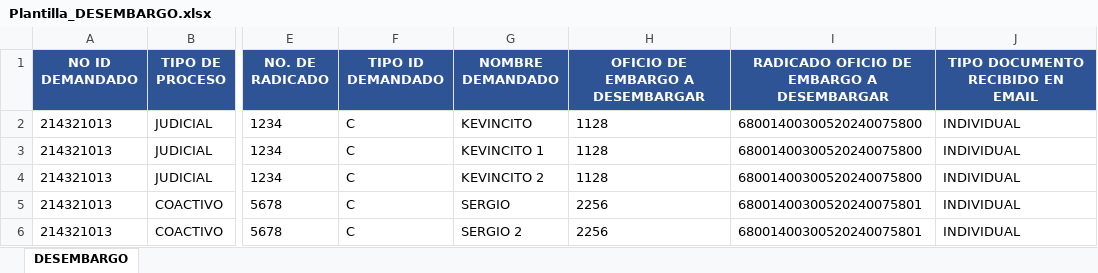
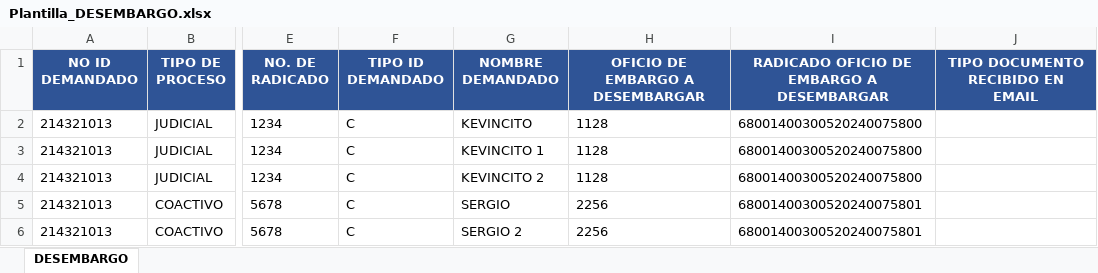
Before and after one commit to kevinvillalba1011/JT-REPO, an Excel workbook: Plantilla_DESEMBARGO.xlsx, sheet DESEMBARGO, drawn as a sheet; only a part is shown, gaps mark what is left out; values as stored, in another font and other column widths than the file's, no borders; the diff names each change by its address in the sheet, - before the commit and + after, or states it on an @@ line.

```diff
--- a/Plantilla_DESEMBARGO.xlsx (sheet DESEMBARGO)
+++ b/Plantilla_DESEMBARGO.xlsx (sheet DESEMBARGO)
-J2:J6 (TIPO DOCUMENTO RECIBIDO EN EMAIL): INDIVIDUAL
+J2:J6 (TIPO DOCUMENTO RECIBIDO EN EMAIL): (empty)
```
Also changed, not shown: Plantilla_EMBARGO.xlsx, 6 other files.
